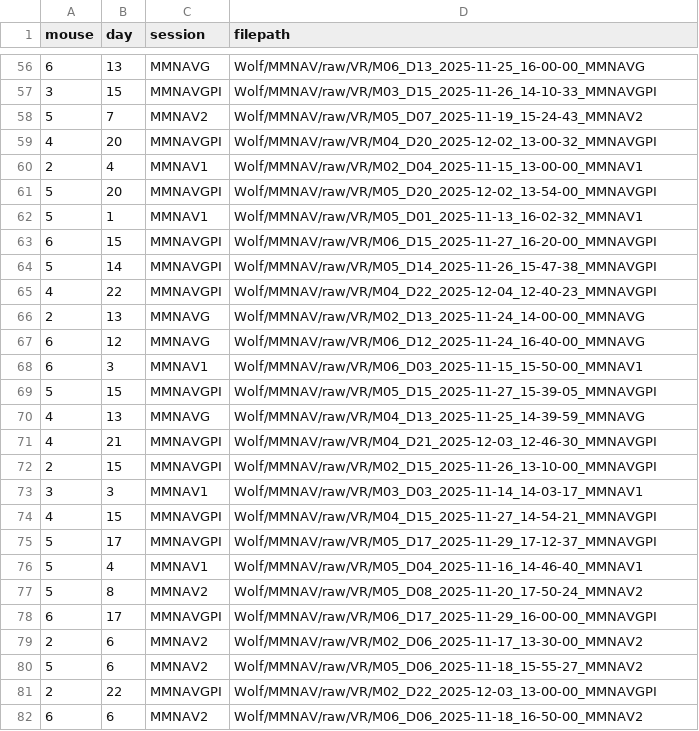
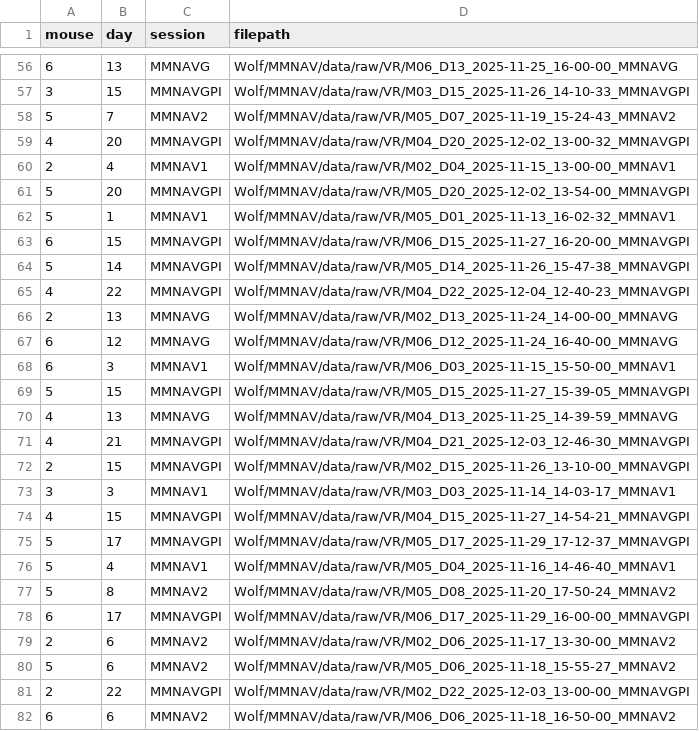
Before and after one commit to chrishalcrow/nolanlab-ephys, a CSV file: scripts/wolf/wolf_filepaths.csv, drawn as a sheet; only a part is shown, gaps mark what is left out; the diff covers the shown part only.

Commit message:
update filepath names

```diff
--- a/scripts/wolf/wolf_filepaths.csv
+++ b/scripts/wolf/wolf_filepaths.csv
@@ -56,27 +56,27 @@ mouse,day,session,filepath
-6,13,MMNAVG,Wolf/MMNAV/raw/VR/M06_D13_2025-11-25_16-00-00_MMNAVG
-3,15,MMNAVGPI,Wolf/MMNAV/raw/VR/M03_D15_2025-11-26_14-10-33_MMNAVGPI
-5,7,MMNAV2,Wolf/MMNAV/raw/VR/M05_D07_2025-11-19_15-24-43_MMNAV2
-4,20,MMNAVGPI,Wolf/MMNAV/raw/VR/M04_D20_2025-12-02_13-00-32_MMNAVGPI
-2,4,MMNAV1,Wolf/MMNAV/raw/VR/M02_D04_2025-11-15_13-00-00_MMNAV1
-5,20,MMNAVGPI,Wolf/MMNAV/raw/VR/M05_D20_2025-12-02_13-54-00_MMNAVGPI
-5,1,MMNAV1,Wolf/MMNAV/raw/VR/M05_D01_2025-11-13_16-02-32_MMNAV1
-6,15,MMNAVGPI,Wolf/MMNAV/raw/VR/M06_D15_2025-11-27_16-20-00_MMNAVGPI
-5,14,MMNAVGPI,Wolf/MMNAV/raw/VR/M05_D14_2025-11-26_15-47-38_MMNAVGPI
-4,22,MMNAVGPI,Wolf/MMNAV/raw/VR/M04_D22_2025-12-04_12-40-23_MMNAVGPI
-2,13,MMNAVG,Wolf/MMNAV/raw/VR/M02_D13_2025-11-24_14-00-00_MMNAVG
-6,12,MMNAVG,Wolf/MMNAV/raw/VR/M06_D12_2025-11-24_16-40-00_MMNAVG
-6,3,MMNAV1,Wolf/MMNAV/raw/VR/M06_D03_2025-11-15_15-50-00_MMNAV1
-5,15,MMNAVGPI,Wolf/MMNAV/raw/VR/M05_D15_2025-11-27_15-39-05_MMNAVGPI
-4,13,MMNAVG,Wolf/MMNAV/raw/VR/M04_D13_2025-11-25_14-39-59_MMNAVG
-4,21,MMNAVGPI,Wolf/MMNAV/raw/VR/M04_D21_2025-12-03_12-46-30_MMNAVGPI
-2,15,MMNAVGPI,Wolf/MMNAV/raw/VR/M02_D15_2025-11-26_13-10-00_MMNAVGPI
-3,3,MMNAV1,Wolf/MMNAV/raw/VR/M03_D03_2025-11-14_14-03-17_MMNAV1
-4,15,MMNAVGPI,Wolf/MMNAV/raw/VR/M04_D15_2025-11-27_14-54-21_MMNAVGPI
-5,17,MMNAVGPI,Wolf/MMNAV/raw/VR/M05_D17_2025-11-29_17-12-37_MMNAVGPI
-5,4,MMNAV1,Wolf/MMNAV/raw/VR/M05_D04_2025-11-16_14-46-40_MMNAV1
-5,8,MMNAV2,Wolf/MMNAV/raw/VR/M05_D08_2025-11-20_17-50-24_MMNAV2
-6,17,MMNAVGPI,Wolf/MMNAV/raw/VR/M06_D17_2025-11-29_16-00-00_MMNAVGPI
-2,6,MMNAV2,Wolf/MMNAV/raw/VR/M02_D06_2025-11-17_13-30-00_MMNAV2
-5,6,MMNAV2,Wolf/MMNAV/raw/VR/M05_D06_2025-11-18_15-55-27_MMNAV2
-2,22,MMNAVGPI,Wolf/MMNAV/raw/VR/M02_D22_2025-12-03_13-00-00_MMNAVGPI
-6,6,MMNAV2,Wolf/MMNAV/raw/VR/M06_D06_2025-11-18_16-50-00_MMNAV2
+6,13,MMNAVG,Wolf/MMNAV/data/raw/VR/M06_D13_2025-11-25_16-00-00_MMNAVG
+3,15,MMNAVGPI,Wolf/MMNAV/data/raw/VR/M03_D15_2025-11-26_14-10-33_MMNAVGPI
+5,7,MMNAV2,Wolf/MMNAV/data/raw/VR/M05_D07_2025-11-19_15-24-43_MMNAV2
+4,20,MMNAVGPI,Wolf/MMNAV/data/raw/VR/M04_D20_2025-12-02_13-00-32_MMNAVGPI
+2,4,MMNAV1,Wolf/MMNAV/data/raw/VR/M02_D04_2025-11-15_13-00-00_MMNAV1
+5,20,MMNAVGPI,Wolf/MMNAV/data/raw/VR/M05_D20_2025-12-02_13-54-00_MMNAVGPI
+5,1,MMNAV1,Wolf/MMNAV/data/raw/VR/M05_D01_2025-11-13_16-02-32_MMNAV1
+6,15,MMNAVGPI,Wolf/MMNAV/data/raw/VR/M06_D15_2025-11-27_16-20-00_MMNAVGPI
+5,14,MMNAVGPI,Wolf/MMNAV/data/raw/VR/M05_D14_2025-11-26_15-47-38_MMNAVGPI
+4,22,MMNAVGPI,Wolf/MMNAV/data/raw/VR/M04_D22_2025-12-04_12-40-23_MMNAVGPI
+2,13,MMNAVG,Wolf/MMNAV/data/raw/VR/M02_D13_2025-11-24_14-00-00_MMNAVG
+6,12,MMNAVG,Wolf/MMNAV/data/raw/VR/M06_D12_2025-11-24_16-40-00_MMNAVG
+6,3,MMNAV1,Wolf/MMNAV/data/raw/VR/M06_D03_2025-11-15_15-50-00_MMNAV1
+5,15,MMNAVGPI,Wolf/MMNAV/data/raw/VR/M05_D15_2025-11-27_15-39-05_MMNAVGPI
+4,13,MMNAVG,Wolf/MMNAV/data/raw/VR/M04_D13_2025-11-25_14-39-59_MMNAVG
+4,21,MMNAVGPI,Wolf/MMNAV/data/raw/VR/M04_D21_2025-12-03_12-46-30_MMNAVGPI
+2,15,MMNAVGPI,Wolf/MMNAV/data/raw/VR/M02_D15_2025-11-26_13-10-00_MMNAVGPI
+3,3,MMNAV1,Wolf/MMNAV/data/raw/VR/M03_D03_2025-11-14_14-03-17_MMNAV1
+4,15,MMNAVGPI,Wolf/MMNAV/data/raw/VR/M04_D15_2025-11-27_14-54-21_MMNAVGPI
+5,17,MMNAVGPI,Wolf/MMNAV/data/raw/VR/M05_D17_2025-11-29_17-12-37_MMNAVGPI
+5,4,MMNAV1,Wolf/MMNAV/data/raw/VR/M05_D04_2025-11-16_14-46-40_MMNAV1
+5,8,MMNAV2,Wolf/MMNAV/data/raw/VR/M05_D08_2025-11-20_17-50-24_MMNAV2
+6,17,MMNAVGPI,Wolf/MMNAV/data/raw/VR/M06_D17_2025-11-29_16-00-00_MMNAVGPI
+2,6,MMNAV2,Wolf/MMNAV/data/raw/VR/M02_D06_2025-11-17_13-30-00_MMNAV2
+5,6,MMNAV2,Wolf/MMNAV/data/raw/VR/M05_D06_2025-11-18_15-55-27_MMNAV2
+2,22,MMNAVGPI,Wolf/MMNAV/data/raw/VR/M02_D22_2025-12-03_13-00-00_MMNAVGPI
+6,6,MMNAV2,Wolf/MMNAV/data/raw/VR/M06_D06_2025-11-18_16-50-00_MMNAV2
```
Also changed, not shown: 77 edited cells elsewhere in this file.
